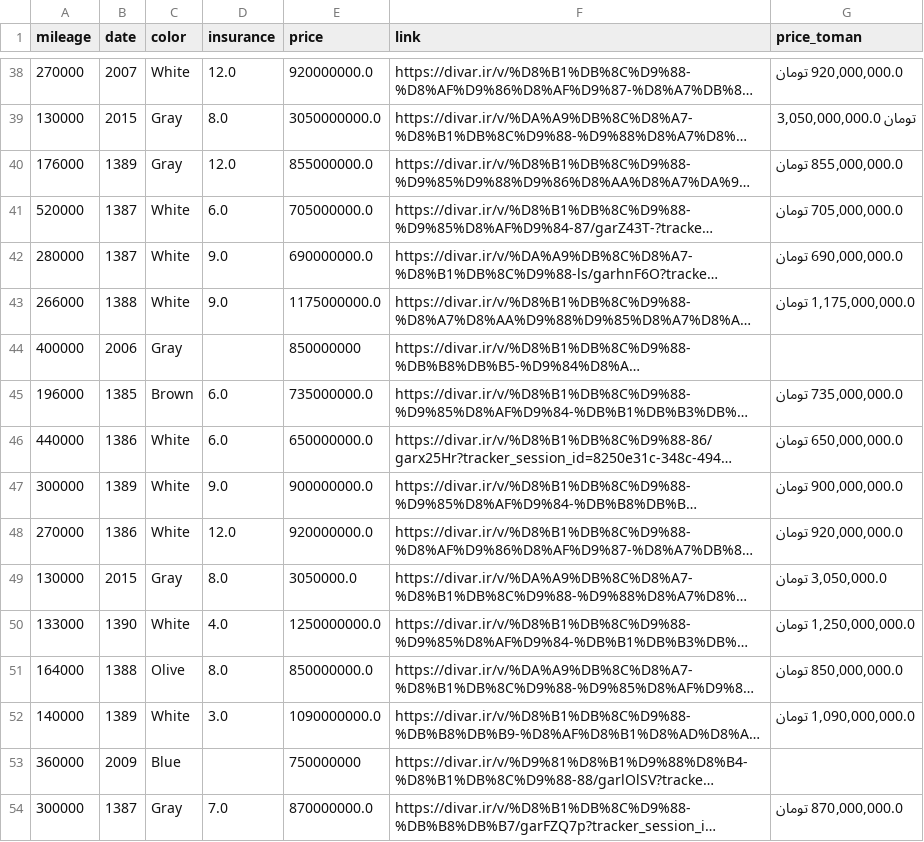
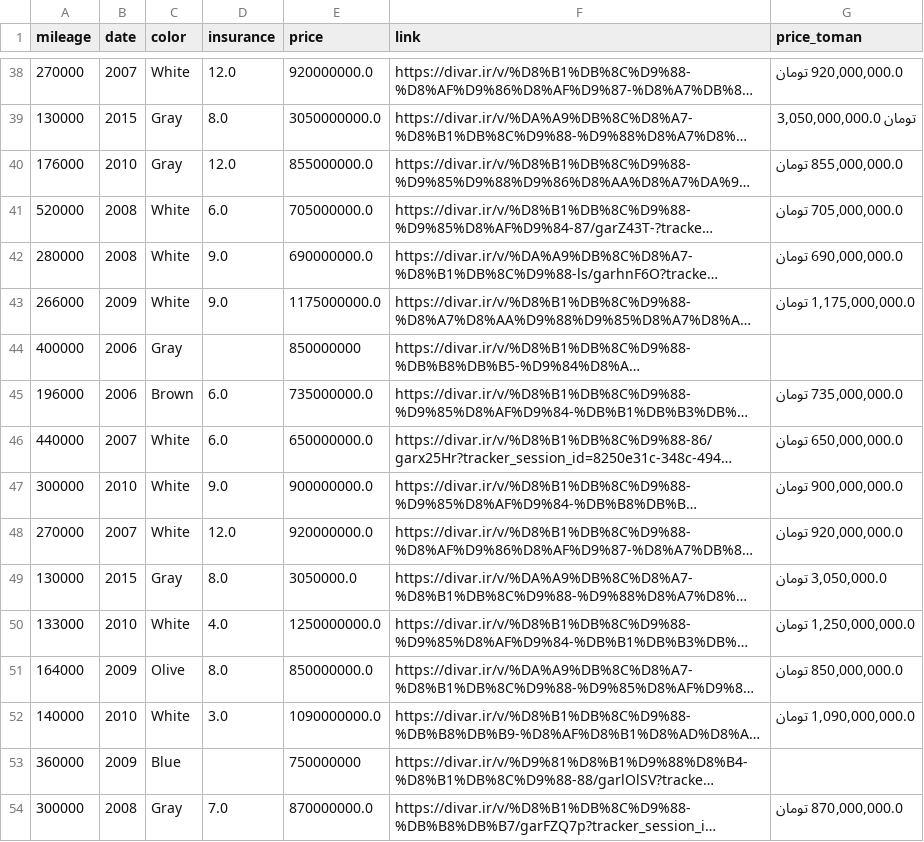
Before and after one commit to pouniq/CarPred, a CSV file: Data/CSV/final.csv, drawn as a sheet; only a part is shown, gaps mark what is left out; long unchanged cells end in …; the diff names each change by its address in the sheet, - before the commit and + after, or states it on an @@ line.

Commit message:
my data need alot of preprocessing I noticed Because my baseline model is performing very poorly

```diff
--- a/Data/CSV/final.csv
+++ b/Data/CSV/final.csv
-B40 (date): 1389
+B40 (date): 2010
-B41:B42 (date): 1387
+B41:B42 (date): 2008
-B43 (date): 1388
+B43 (date): 2009
-B45 (date): 1385
+B45 (date): 2006
-B46 (date): 1386
+B46 (date): 2007
-B47 (date): 1389
+B47 (date): 2010
-B48 (date): 1386
+B48 (date): 2007
-B50 (date): 1390
+B50 (date): 2010
-B51 (date): 1388
+B51 (date): 2009
-B52 (date): 1389
+B52 (date): 2010
-B54 (date): 1387
+B54 (date): 2008
```
Also changed, not shown: PreProcessing/test.csv, PreProcessing/train.csv, 1 other file.
